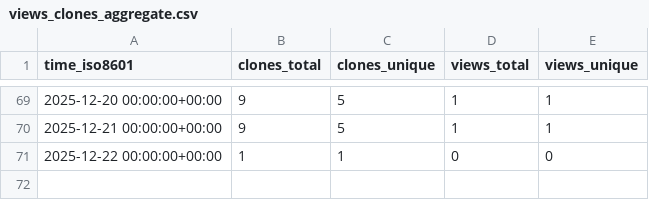
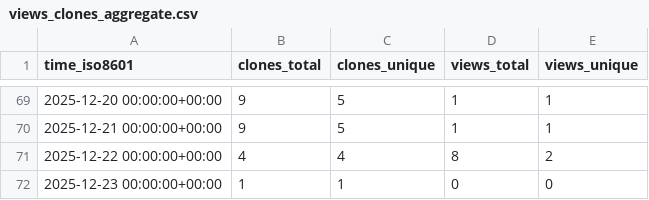
Before and after one commit to abhijit-ubale/Tableau_Workbook_Generator, a CSV file: abhijit-ubale/Tableau_Workbook_Generator/ghrs-data/views_clones_aggregate.csv, drawn as a sheet; only a part is shown, gaps mark what is left out.

```diff
--- a/abhijit-ubale/Tableau_Workbook_Generator/ghrs-data/views_clones_aggregate.csv
+++ b/abhijit-ubale/Tableau_Workbook_Generator/ghrs-data/views_clones_aggregate.csv
@@ -70,2 +70,3 @@ time_iso8601,clones_total,clones_unique,views_total,views_unique
 2025-12-21 00:00:00+00:00,9,5,1,1
-2025-12-22 00:00:00+00:00,1,1,0,0
+2025-12-22 00:00:00+00:00,4,4,8,2
+2025-12-23 00:00:00+00:00,1,1,0,0
```
Also changed, not shown: 1 other file.
